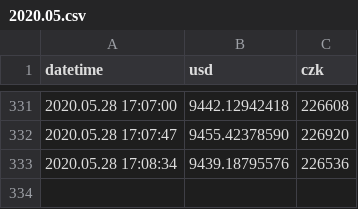
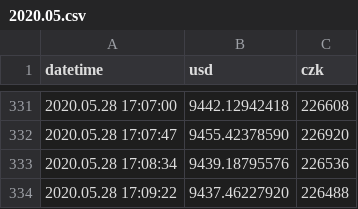
Before and after one commit to btctracker/btc-tracker, a CSV file: data/stats/2020.05.csv, drawn as a sheet; only a part is shown, gaps mark what is left out.

Commit message:
Update

```diff
--- a/data/stats/2020.05.csv
+++ b/data/stats/2020.05.csv
@@ -333 +333,2 @@ datetime, usd, czk
 2020.05.28 17:08:34,9439.18795576,226536
+2020.05.28 17:09:22,9437.46227920,226488
```
